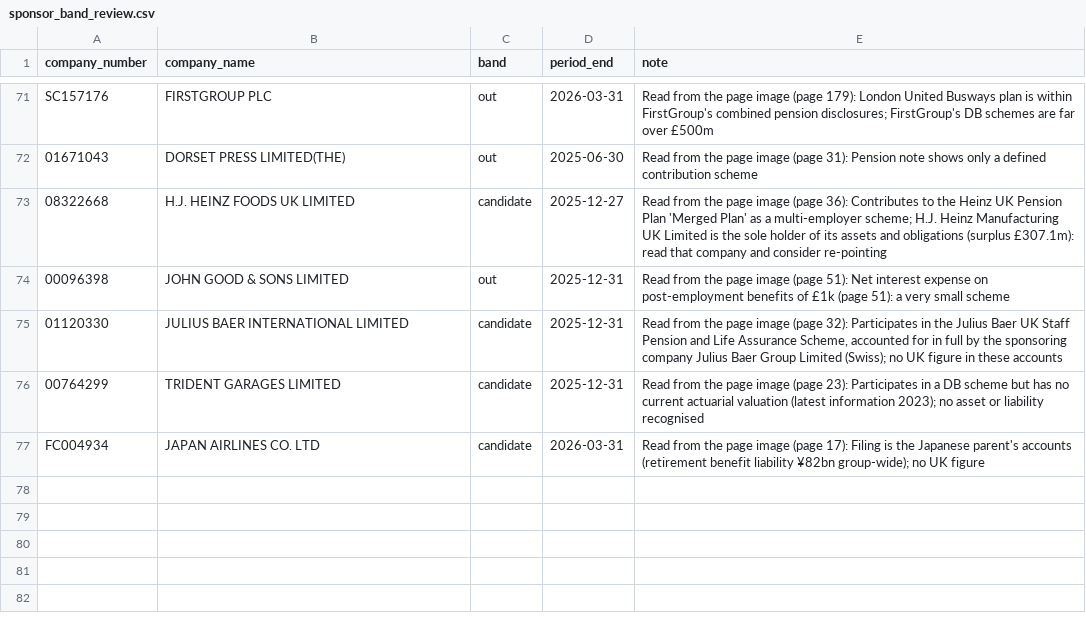
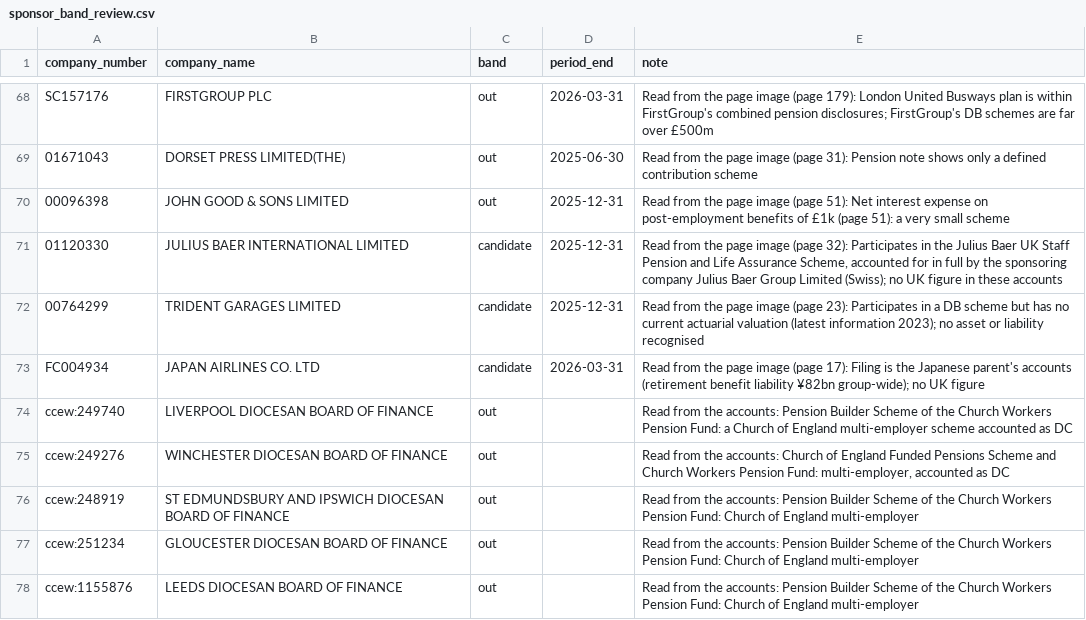
Before and after one commit to johningoe/uk-db-pensions, a CSV file: pensiondb/sponsor_band_review.csv, drawn as a sheet; only a part is shown, gaps mark what is left out; removed rows and columns are numbered as before the commit, all else as after; the diff covers the shown part only; the diff names each change by its address in the sheet, - before the commit and + after, or states it on an @@ line.

```diff
--- a/pensiondb/sponsor_band_review.csv
+++ b/pensiondb/sponsor_band_review.csv
-row 73: 08322668 | H.J. HEINZ FOODS UK LIMITED | candidate | 2025-12-27 | Read from the page image (page 36): Contributes to the Heinz UK Pension Plan 'Merged Plan' as a multi-employer scheme; H.J. Heinz Manufacturing UK Limited is the sole holder of its assets and obligations (surplus £307.1m): read that company and consider re-pointing
+row 74: ccew:249740 | LIVERPOOL DIOCESAN BOARD OF FINANCE | out |  | Read from the accounts: Pension Builder Scheme of the Church Workers Pension Fund: a Church of England multi-employer scheme accounted as DC
+row 75: ccew:249276 | WINCHESTER DIOCESAN BOARD OF FINANCE | out |  | Read from the accounts: Church of England Funded Pensions Scheme and Church Workers Pension Fund: multi-employer, accounted as DC
+row 76: ccew:248919 | ST EDMUNDSBURY AND IPSWICH DIOCESAN BOARD OF FINANCE | out |  | Read from the accounts: Pension Builder Scheme of the Church Workers Pension Fund: Church of England multi-employer
+row 77: ccew:251234 | GLOUCESTER DIOCESAN BOARD OF FINANCE | out |  | Read from the accounts: Pension Builder Scheme of the Church Workers Pension Fund: Church of England multi-employer
+row 78: ccew:1155876 | LEEDS DIOCESAN BOARD OF FINANCE | out |  | Read from the accounts: Pension Builder Scheme of the Church Workers Pension Fund: Church of England multi-employer
```
Also changed, not shown: 10 added rows and 3 removed rows elsewhere in this file, pensiondb/hand_checked.csv, pensiondb/liveness_overrides.csv, 5 other files.
